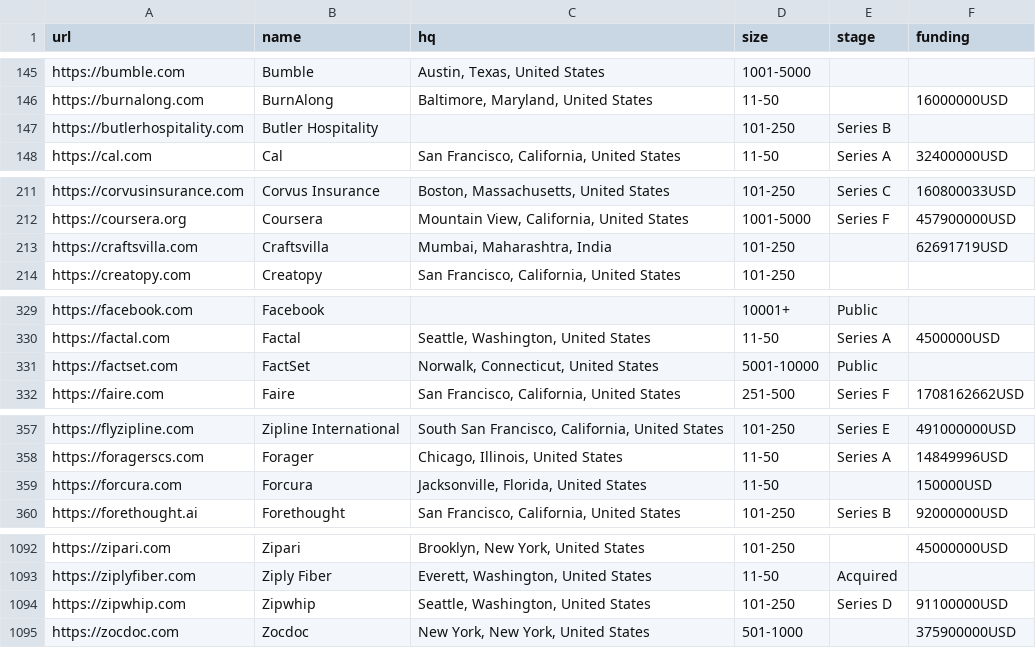
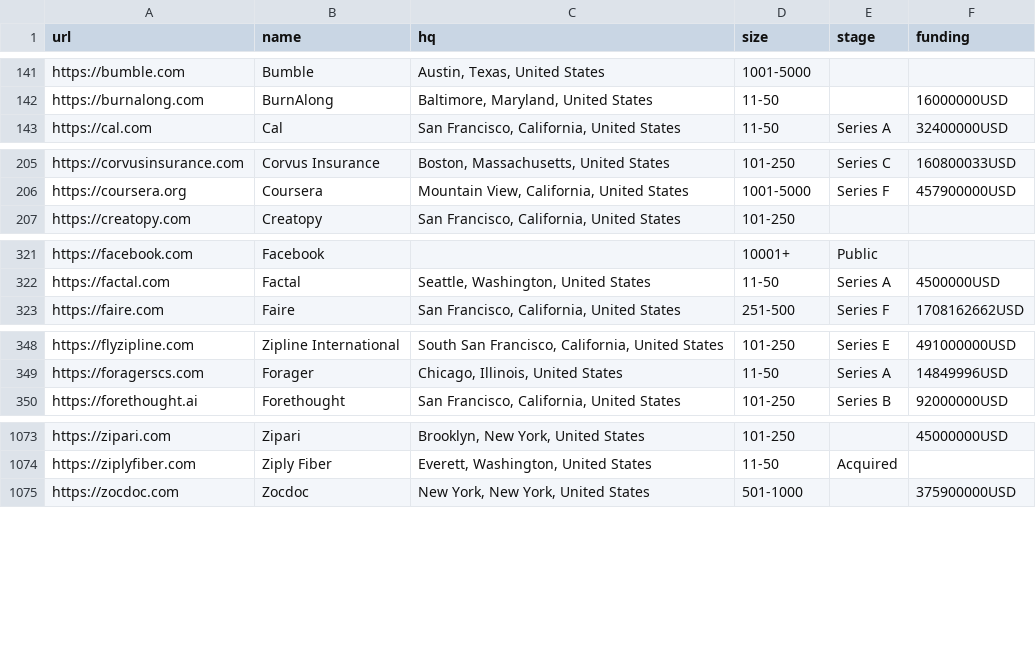
Before and after one commit to jobsort/jobsort, a CSV file: companies.csv, drawn as a sheet; only a part is shown, gaps mark what is left out; the diff covers the shown part only; the diff names each change by its address in the sheet, - before the commit and + after, or states it on an @@ line.

```diff
--- a/companies.csv
+++ b/companies.csv
-row 147: https://butlerhospitality.com | Butler Hospitality |  | 101-250 | Series B
-row 213: https://craftsvilla.com | Craftsvilla | Mumbai, Maharashtra, India | 101-250 |  | 62691719USD
-row 331: https://factset.com | FactSet | Norwalk, Connecticut, United States | 5001-10000 | Public
-row 359: https://forcura.com | Forcura | Jacksonville, Florida, United States | 11-50 |  | 150000USD
-row 1094: https://zipwhip.com | Zipwhip | Seattle, Washington, United States | 101-250 | Series D | 91100000USD
```
Also changed, not shown: 15 removed rows and 1 edited cell elsewhere in this file.
